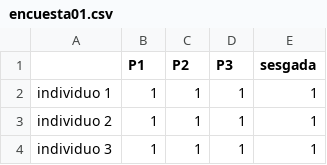
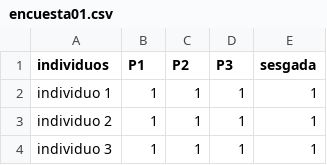
Before and after one commit to 450fausto/DatosPyE, a CSV file: Grupo38/encuesta01.csv, drawn as a sheet; only a part is shown.

Commit message:
Update encuesta01.csv

```diff
--- a/Grupo38/encuesta01.csv
+++ b/Grupo38/encuesta01.csv
@@ -1,2 +1,2 @@
-,P1,P2,P3,sesgada
+individuos,P1,P2,P3,sesgada
 individuo 1,1,1,1,1
```
